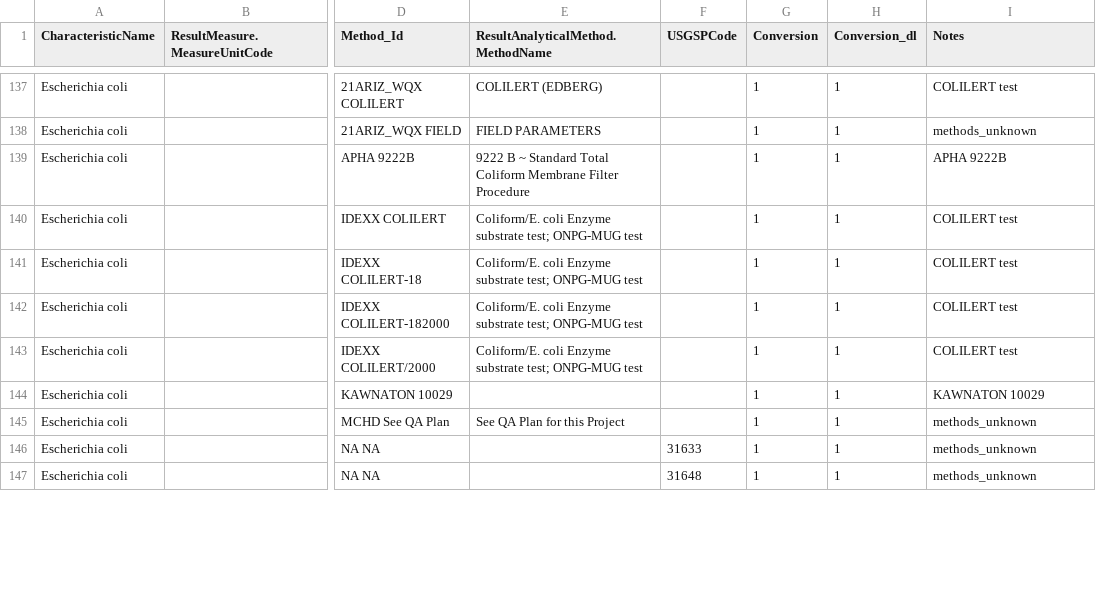
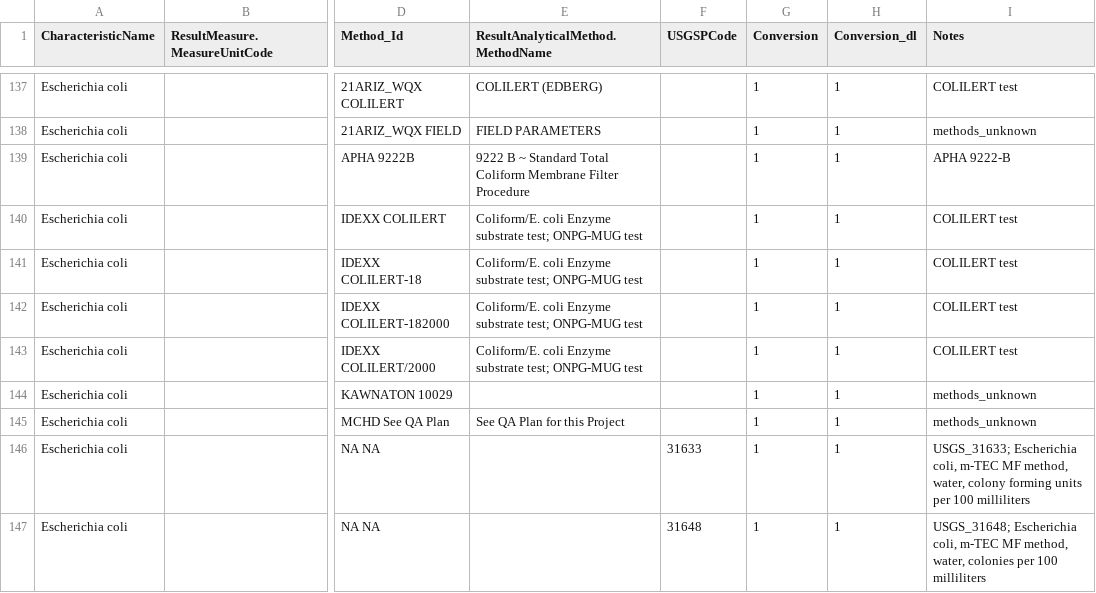
Before and after one commit to cont-limno/lagos_database, a CSV file: conversion_files/Ecoli_CFU_Methods_Conversion.csv, drawn as a sheet; only a part is shown, gaps mark what is left out; the diff covers the shown part only; the diff names each change by its address in the sheet, - before the commit and + after, or states it on an @@ line.

```diff
--- a/conversion_files/Ecoli_CFU_Methods_Conversion.csv
+++ b/conversion_files/Ecoli_CFU_Methods_Conversion.csv
-I139 (Notes): APHA 9222B
+I139 (Notes): APHA 9222-B
-I144 (Notes): KAWNATON 10029
+I144 (Notes): methods_unknown
-I146 (Notes): methods_unknown
+I146 (Notes): USGS_31633; Escherichia coli, m-TEC MF method, water, colony forming units per 100 milliliters
-I147 (Notes): methods_unknown
+I147 (Notes): USGS_31648; Escherichia coli, m-TEC MF method, water, colonies per 100 milliliters
```
Also changed, not shown: 11 edited cells elsewhere in this file, conversion_files/Ecoli_MPN_Methods_Conversion.csv, conversion_files/Ecoli_Methods_Conversion.csv, 7 other files.
